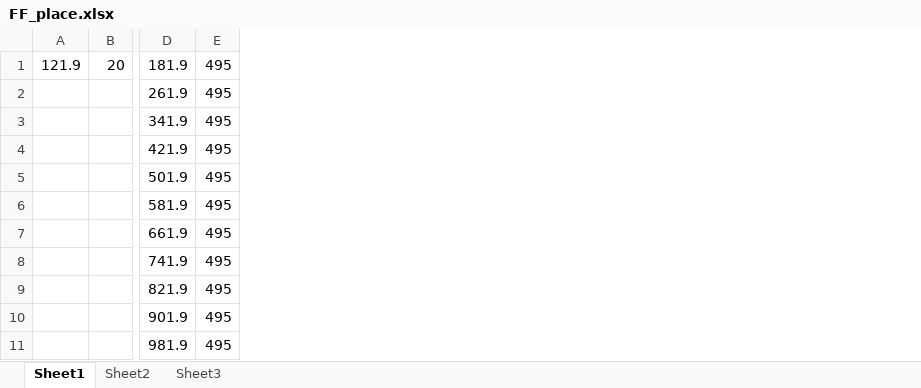
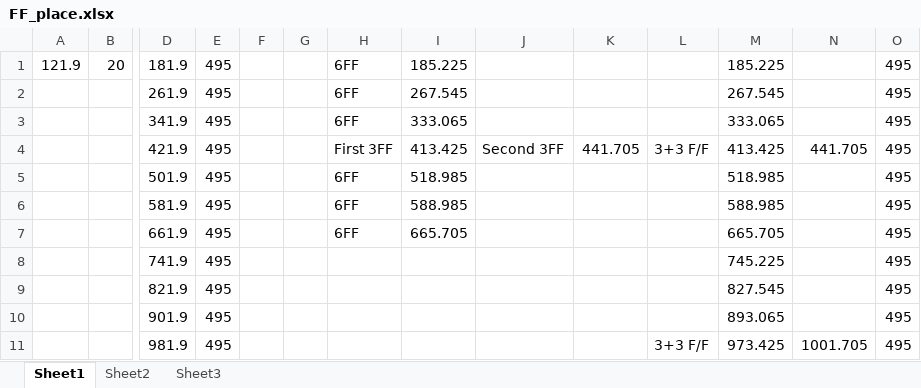
Before and after one commit to kmoustak/TJMONOPIX, an Excel workbook: source/FF_place.xlsx, sheet Sheet1, drawn as a sheet; only a part is shown, gaps mark what is left out; values as stored, in another font and other column widths than the file's, no borders; the diff names each change by its address in the sheet, - before the commit and + after, or states it on an @@ line.

```diff
--- a/source/FF_place.xlsx (sheet Sheet1)
+++ b/source/FF_place.xlsx (sheet Sheet1)
+column F, empty
+column G, empty
+column H, rows 1-7: 6FF | 6FF | 6FF | First 3FF | 6FF | 6FF | 6FF
+column I, rows 1-7: 185.225 | 267.545 | 333.065 | 413.425 | 518.985 | 588.985 | 665.705
+column J, row 4: Second 3FF
+column K, row 4: 441.705
+column L, rows 4-11: 3+3 F/F |  |  |  |  |  |  | 3+3 F/F
+column M, rows 1-11: 185.225 | 267.545 | 333.065 | 413.425 | 518.985 | 588.985 | 665.705 | 745.225 | 827.545 | 893.065 | 973.425
+column N, rows 4-11: 441.705 |  |  |  |  |  |  | 1001.705
+column O, rows 1-11: all 495
```
Also changed, not shown: 1 other file.
